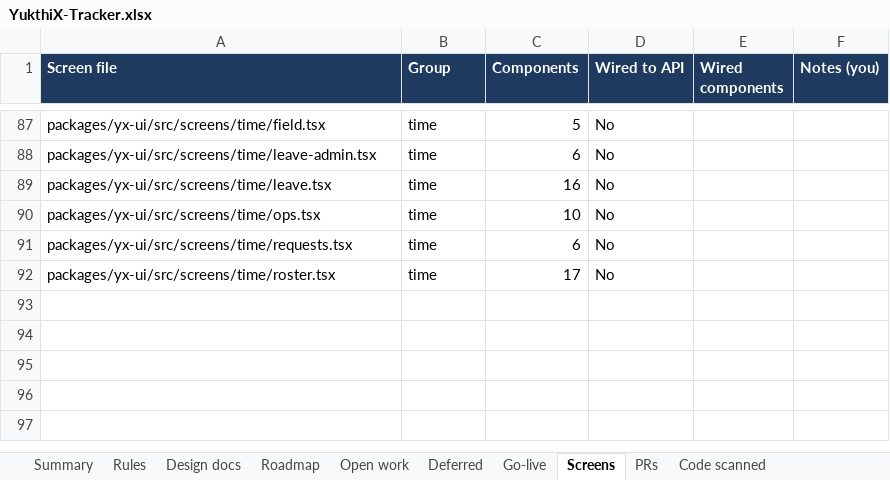
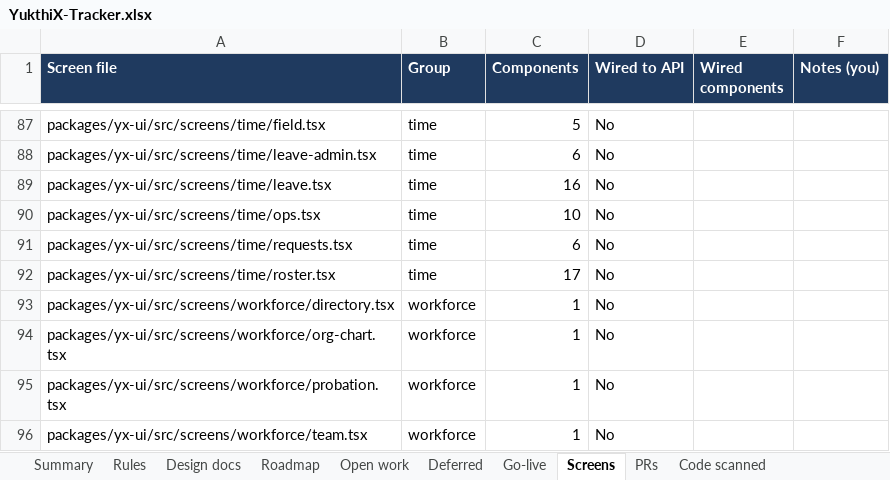
Before and after one commit to hari9495/exam-app, an Excel workbook: docs/yukthix/tracker/YukthiX-Tracker.xlsx, sheet Screens, drawn as a sheet; only a part is shown, gaps mark what is left out; values as stored, in another font and other column widths than the file's, no borders; conditional formats not drawn; the diff names each change by its address in the sheet, - before the commit and + after, or states it on an @@ line.

```diff
--- a/docs/yukthix/tracker/YukthiX-Tracker.xlsx (sheet Screens)
+++ b/docs/yukthix/tracker/YukthiX-Tracker.xlsx (sheet Screens)
+row 93: packages/yx-ui/src/screens/workforce/directory.tsx | workforce | 1 | No
+row 94: packages/yx-ui/src/screens/workforce/org-chart.tsx | workforce | 1 | No
+row 95: packages/yx-ui/src/screens/workforce/probation.tsx | workforce | 1 | No
+row 96: packages/yx-ui/src/screens/workforce/team.tsx | workforce | 1 | No
```
Also changed, not shown: sheet Rules, sheet Open work, sheet Code scanned, sheet Go-live, sheet Summary, sheet PRs, 1 other file.
